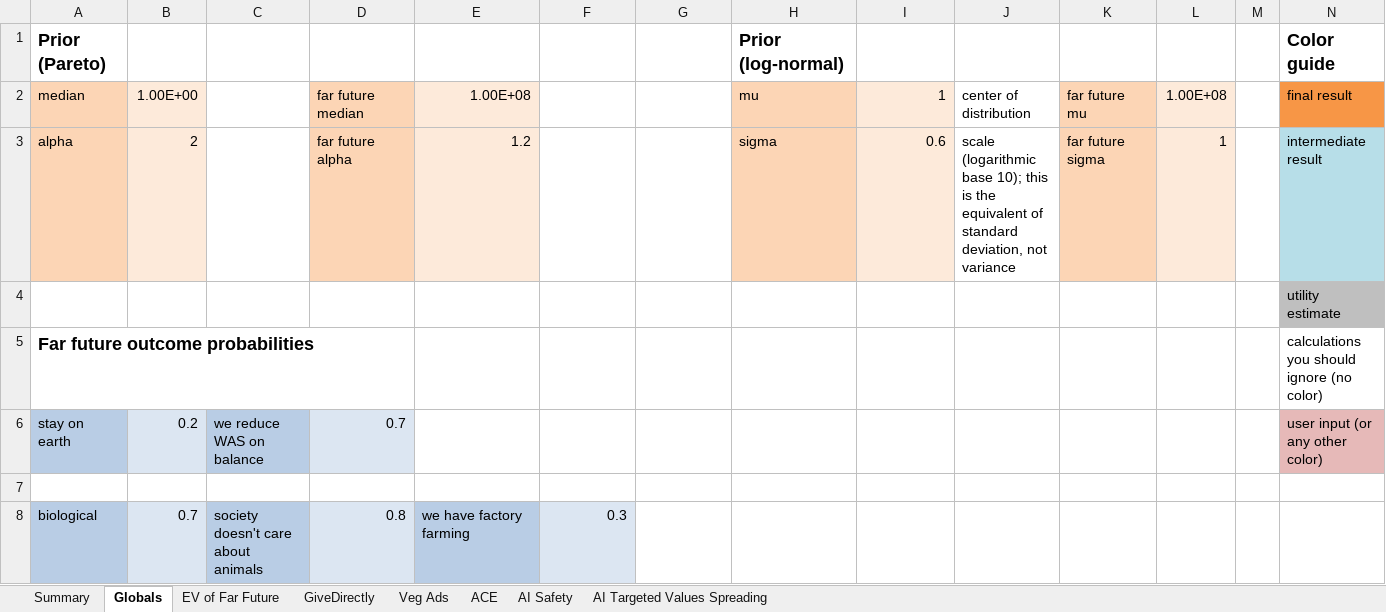
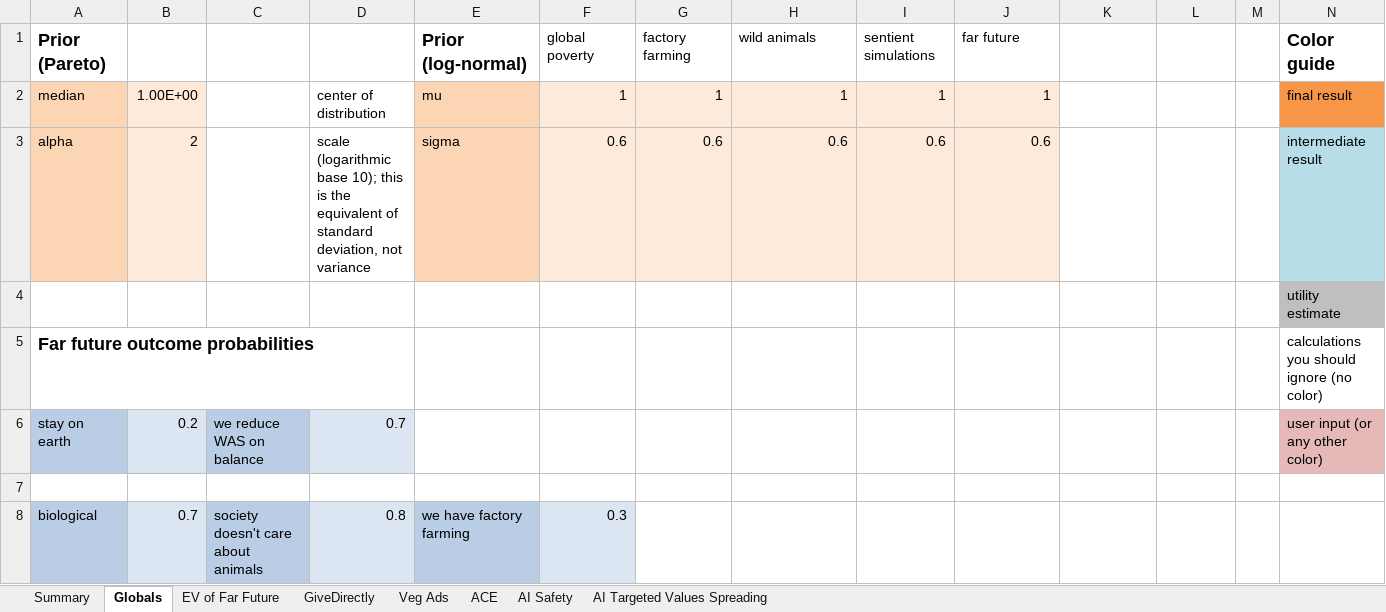
Before and after one commit to michaeldickens/Intervention-Quantitative-Model, an Excel workbook: InterventionEV.xlsm, sheet Globals, drawn as a sheet; only a part is shown; values as stored, in another font and other column widths than the file's, no borders; removed rows and columns are numbered as before the commit, all else as after; rows hold the shown columns only; the diff covers the shown part only; the diff names each change by its address in the sheet, - before the commit and + after, or states it on an @@ line.

```diff
--- a/InterventionEV.xlsm (sheet Globals)
+++ b/InterventionEV.xlsm (sheet Globals)
-row 1: Prior (Pareto) |  |  |  |  |  |  | Prior (log-normal) |  |  |  |  |  | Color guide
+row 1: Prior (Pareto) |  |  |  | Prior (log-normal) | global poverty | factory farming | wild animals | sentient simulations | far future |  |  |  | Color guide
-D2: far future median
+D2: center of distribution
-D2:D3 fill: #FCD5B5
+D2:D3 fill: none
-E2: 1.00E+08
+E2: mu
-E2:E3 fill: #FDEADA
+E2:E3 fill: #FCD5B5
-F2: (empty)
+F2: 1
-F2:G3 fill: none
+F2:G3 fill: #FDEADA
-G2: (empty)
+G2: 1
-H2: mu
+H2: 1
-H2:H3 fill: #FCD5B5
+H2:H3 fill: #FDEADA
-J2: center of distribution
+J2: 1
-J2:J3 fill: none
+J2:J3 fill: #FDEADA
-K2: far future mu
+K2: (empty)
-K2:K3 fill: #FCD5B5
+K2:K3 fill: none
-L2: 1.00E+08
+L2: (empty)
-L2:L3 fill: #FDEADA
+L2:L3 fill: none
-D3: far future alpha
+D3: scale (logarithmic base 10); this is the equivalent of standard deviation, not variance
-E3: 1.2
+E3: sigma
-F3: (empty)
+F3: 0.6
-G3: (empty)
+G3: 0.6
-H3: sigma
+H3: 0.6
-J3: scale (logarithmic base 10); this is the equivalent of standard deviation, not variance
+J3: 0.6
-K3: far future sigma
+K3: (empty)
-L3: 1
+L3: (empty)
```
Also changed, not shown: 12 edited cells and cell formats elsewhere in this sheet, sheet EV of Far Future, sheet GiveDirectly, sheet Veg Ads, sheet Summary, sheet AI Safety, formulas that keep their value, 2 other files.
